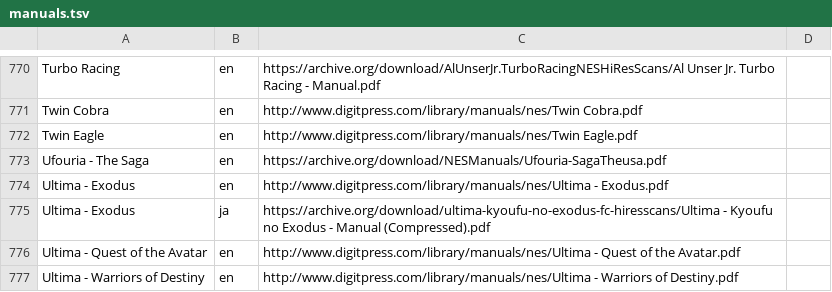
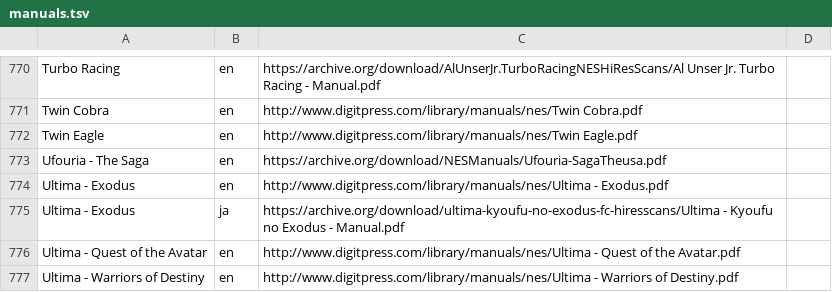
Before and after one commit to obrie/retrokit, a TSV file: config/systems/nes/manuals.tsv, drawn as a sheet; only a part is shown, gaps mark what is left out.

Commit message:
Use original, uncompressed manuals when possible

```diff
--- a/config/systems/nes/manuals.tsv
+++ b/config/systems/nes/manuals.tsv
@@ -774,3 +774,3 @@ Ufouria - The Saga	en	https://archive.org/download/NESManuals/Ufouria-SagaTheusa
 Ultima - Exodus	en	http://www.digitpress.com/library/manuals/nes/Ultima - Exodus.pdf
-Ultima - Exodus	ja	https://archive.org/download/ultima-kyoufu-no-exodus-fc-hiresscans/Ultima - Kyoufu no Exodus - Manual (Compressed).pdf
+Ultima - Exodus	ja	https://archive.org/download/ultima-kyoufu-no-exodus-fc-hiresscans/Ultima - Kyoufu no Exodus - Manual.pdf
 Ultima - Quest of the Avatar	en	http://www.digitpress.com/library/manuals/nes/Ultima - Quest of the Avatar.pdf
```
Also changed, not shown: config/systems/atari2600/manuals.tsv.
